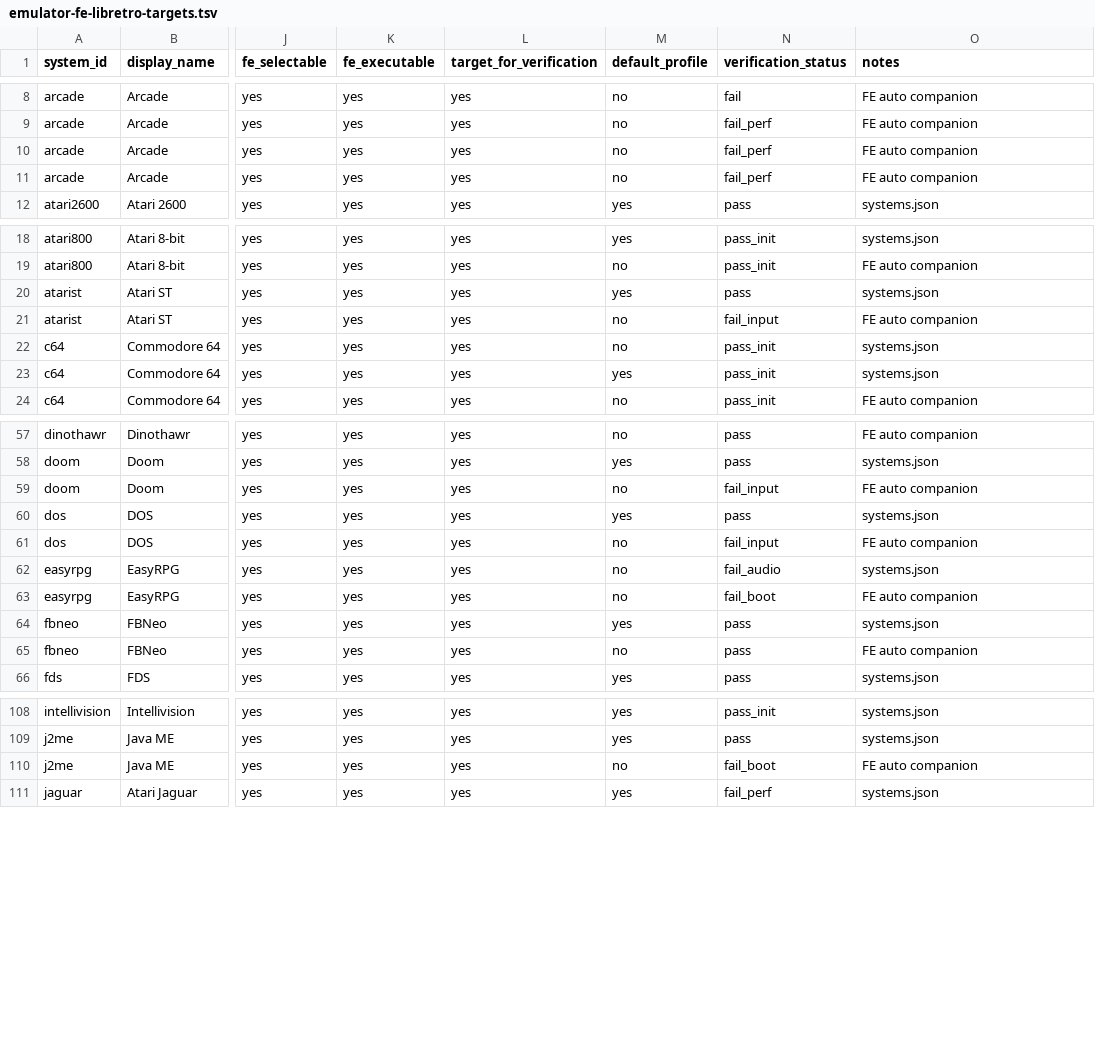
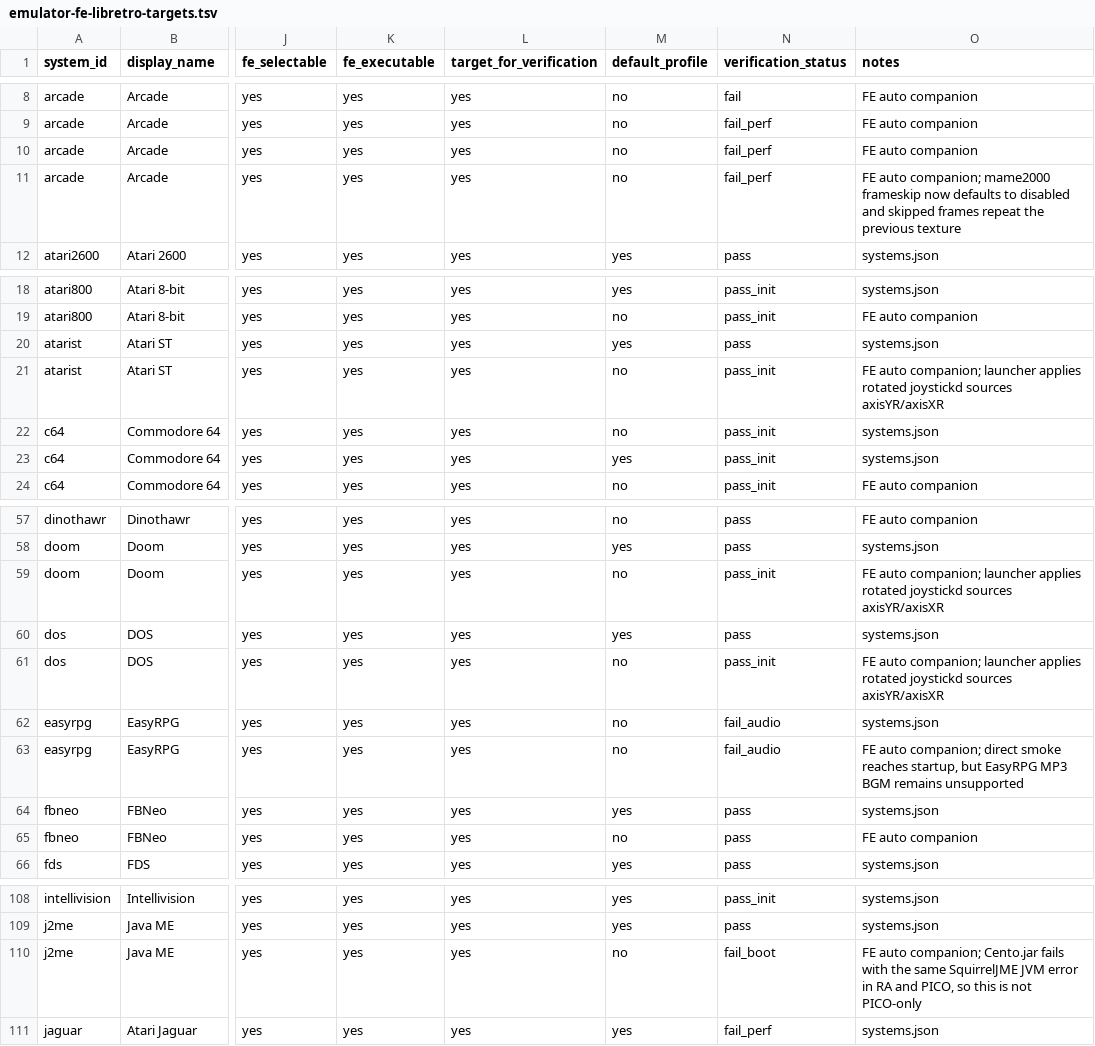
Before and after one commit to game-de-it/plumOS-A30, a TSV file: docs/emulator-fe-libretro-targets.tsv, drawn as a sheet; only a part is shown, gaps mark what is left out; the diff names each change by its address in the sheet, - before the commit and + after, or states it on an @@ line.

```diff
--- a/docs/emulator-fe-libretro-targets.tsv
+++ b/docs/emulator-fe-libretro-targets.tsv
-O11 (notes): FE auto companion
+O11 (notes): FE auto companion; mame2000 frameskip now defaults to disabled and skipped frames repeat the previous texture
-N21 (verification_status): fail_input
+N21 (verification_status): pass_init
-O21 (notes): FE auto companion
+O21 (notes): FE auto companion; launcher applies rotated joystickd sources axisYR/axisXR
-N59 (verification_status): fail_input
+N59 (verification_status): pass_init
-O59 (notes): FE auto companion
+O59 (notes): FE auto companion; launcher applies rotated joystickd sources axisYR/axisXR
-N61 (verification_status): fail_input
+N61 (verification_status): pass_init
-O61 (notes): FE auto companion
+O61 (notes): FE auto companion; launcher applies rotated joystickd sources axisYR/axisXR
-N63 (verification_status): fail_boot
+N63 (verification_status): fail_audio
-O63 (notes): FE auto companion
+O63 (notes): FE auto companion; direct smoke reaches startup, but EasyRPG MP3 BGM remains unsupported
-O110 (notes): FE auto companion
+O110 (notes): FE auto companion; Cento.jar fails with the same SquirrelJME JVM error in RA and PICO, so this is not PICO-only
```
Also changed, not shown: docs/emulator-runtime-verification.tsv, 3 other files.
